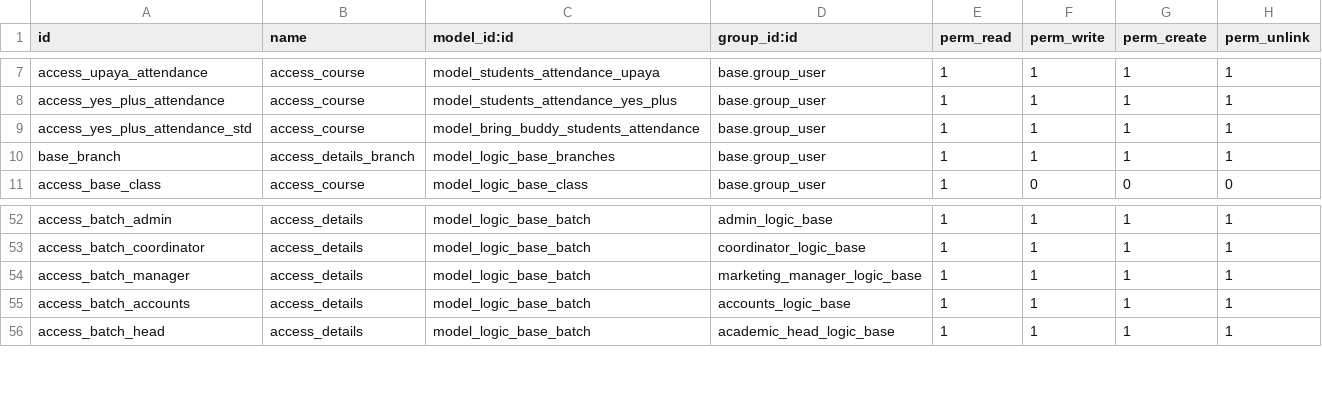
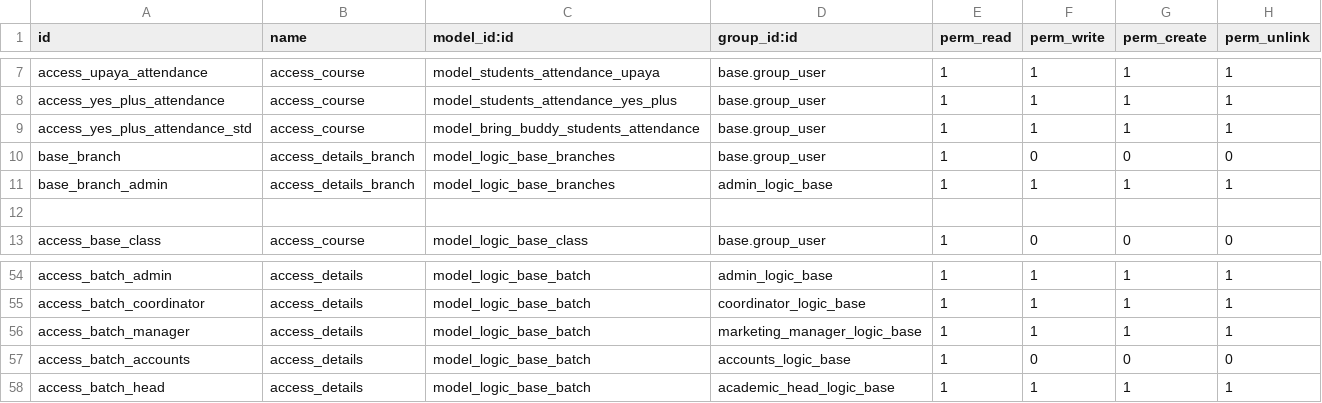
Before and after one commit to muhammedmurshid/logic_base, a CSV file: security/ir.model.access.csv, drawn as a sheet; only a part is shown, gaps mark what is left out.

Commit message:
remove access branches from base users

```diff
--- a/security/ir.model.access.csv
+++ b/security/ir.model.access.csv
@@ -9,3 +9,5 @@ access_yes_plus_attendance,access_course,model_students_attendance_yes_plus,base
 access_yes_plus_attendance_std,access_course,model_bring_buddy_students_attendance,base.group_user,1,1,1,1
-base_branch,access_details_branch,model_logic_base_branches,base.group_user,1,1,1,1
+base_branch,access_details_branch,model_logic_base_branches,base.group_user,1,0,0,0
+base_branch_admin,access_details_branch,model_logic_base_branches,admin_logic_base,1,1,1,1
+
 access_base_class,access_course,model_logic_base_class,base.group_user,1,0,0,0
@@ -54,3 +56,3 @@ access_batch_coordinator,access_details,model_logic_base_batch,coordinator_logic
 access_batch_manager,access_details,model_logic_base_batch,marketing_manager_logic_base,1,1,1,1
-access_batch_accounts,access_details,model_logic_base_batch,accounts_logic_base,1,1,1,1
+access_batch_accounts,access_details,model_logic_base_batch,accounts_logic_base,1,0,0,0
 access_batch_head,access_details,model_logic_base_batch,academic_head_logic_base,1,1,1,1
```
